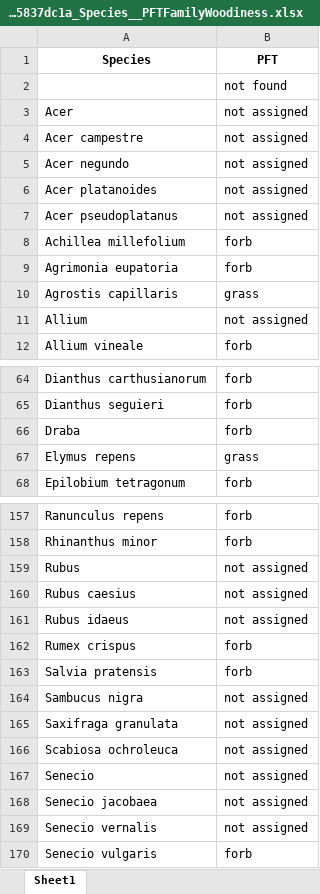
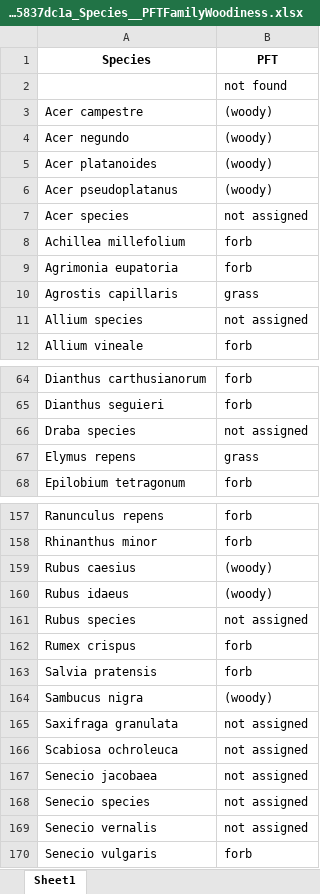
Before and after one commit to BioDT/uc-grassland, an Excel workbook: speciesMappingExampleLists/102ae489-04e3-481d-97df-45905837dc1a_Species__PFTFamilyWoodiness.xlsx, sheet Sheet1, drawn as a sheet; only a part is shown, gaps mark what is left out; values as stored, in another font and other column widths than the file's, no borders; removed rows and columns are numbered as before the commit, all else as after; the diff covers the shown part only; the diff names each change by its address in the sheet, - before the commit and + after, or states it on an @@ line.

```diff
--- a/speciesMappingExampleLists/102ae489-04e3-481d-97df-45905837dc1a_Species__PFTFamilyWoodiness.xlsx (sheet Sheet1)
+++ b/speciesMappingExampleLists/102ae489-04e3-481d-97df-45905837dc1a_Species__PFTFamilyWoodiness.xlsx (sheet Sheet1)
-row 3: Acer | not assigned
-B3:B6 (PFT): not assigned
+B3:B6 (PFT): (woody)
+row 7: Acer species | not assigned
-A11 (Species): Allium
+A11 (Species): Allium species
-row 66: Draba | forb
+row 66: Draba species | not assigned
-row 159: Rubus | not assigned
-B159:B160 (PFT): not assigned
+B159:B160 (PFT): (woody)
+row 161: Rubus species | not assigned
-B164 (PFT): not assigned
+B164 (PFT): (woody)
-row 167: Senecio | not assigned
+row 168: Senecio species | not assigned
```
Also changed, not shown: 5 added rows, 5 removed rows and 13 edited cells elsewhere in this sheet, speciesMappingExampleLists/102ae489-04e3-481d-97df-45905837dc1a_Species__FamilyGBIF.xlsx, speciesMappingExampleLists/102ae489-04e3-481d-97df-45905837dc1a_Species__GBIFList.xlsx, 52 other files.
